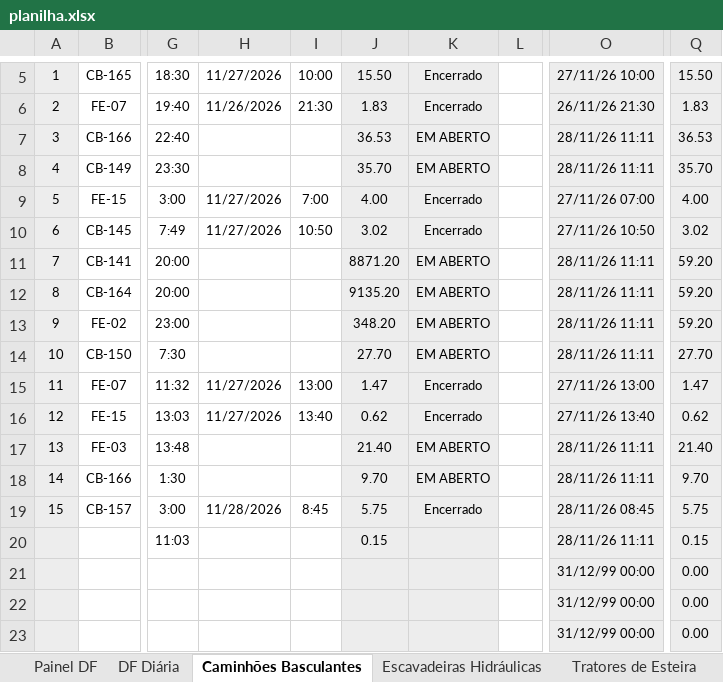
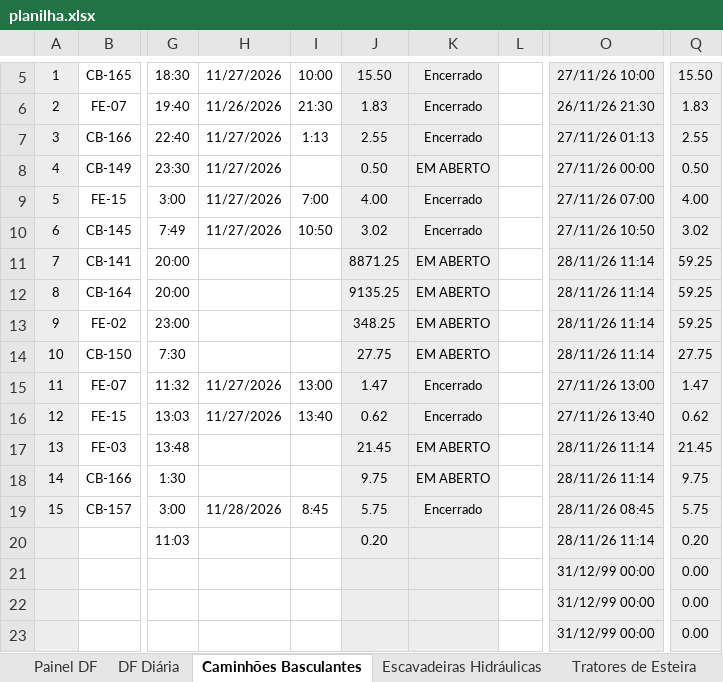
Before and after one commit to Plenz-code/BI-MANUTENCAO, an Excel workbook: planilha.xlsx, sheet Caminhões Basculantes, drawn as a sheet; only a part is shown, gaps mark what is left out; values as stored, in another font and other column widths than the file's, no borders; conditional formats not drawn; the diff names each change by its address in the sheet, - before the commit and + after, or states it on an @@ line.

```diff
--- a/planilha.xlsx (sheet Caminhões Basculantes)
+++ b/planilha.xlsx (sheet Caminhões Basculantes)
-H7:H8: (empty)
+H7:H8: 11/27/2026
-I7: (empty)
+I7: 1:13
-J7: 36.53
+J7: 2.55
-K7: EM ABERTO
+K7: Encerrado
-O7: 28/11/26 11:11
+O7: 27/11/26 01:13
-Q7: 36.53
+Q7: 2.55
-J8: 35.70
+J8: 0.50
-O8: 28/11/26 11:11
+O8: 27/11/26 00:00
-Q8: 35.70
+Q8: 0.50
-J11: 8871.20
+J11: 8871.25
-O11:O14: 28/11/26 11:11
+O11:O14: 28/11/26 11:14
-Q11:Q13: 59.20
+Q11:Q13: 59.25
-J12: 9135.20
+J12: 9135.25
-J13: 348.20
+J13: 348.25
-J14: 27.70
+J14: 27.75
-Q14: 27.70
+Q14: 27.75
-J17: 21.40
+J17: 21.45
-O17:O18: 28/11/26 11:11
+O17:O18: 28/11/26 11:14
-Q17: 21.40
+Q17: 21.45
-J18: 9.70
+J18: 9.75
-Q18: 9.70
+Q18: 9.75
-J20: 0.15
+J20: 0.20
-O20: 28/11/26 11:11
+O20: 28/11/26 11:14
-Q20: 0.15
+Q20: 0.20
```
Also changed, not shown: sheet Painel DF, sheet DF Diária, sheet Escavadeiras Hidráulicas, charts or pictures.
